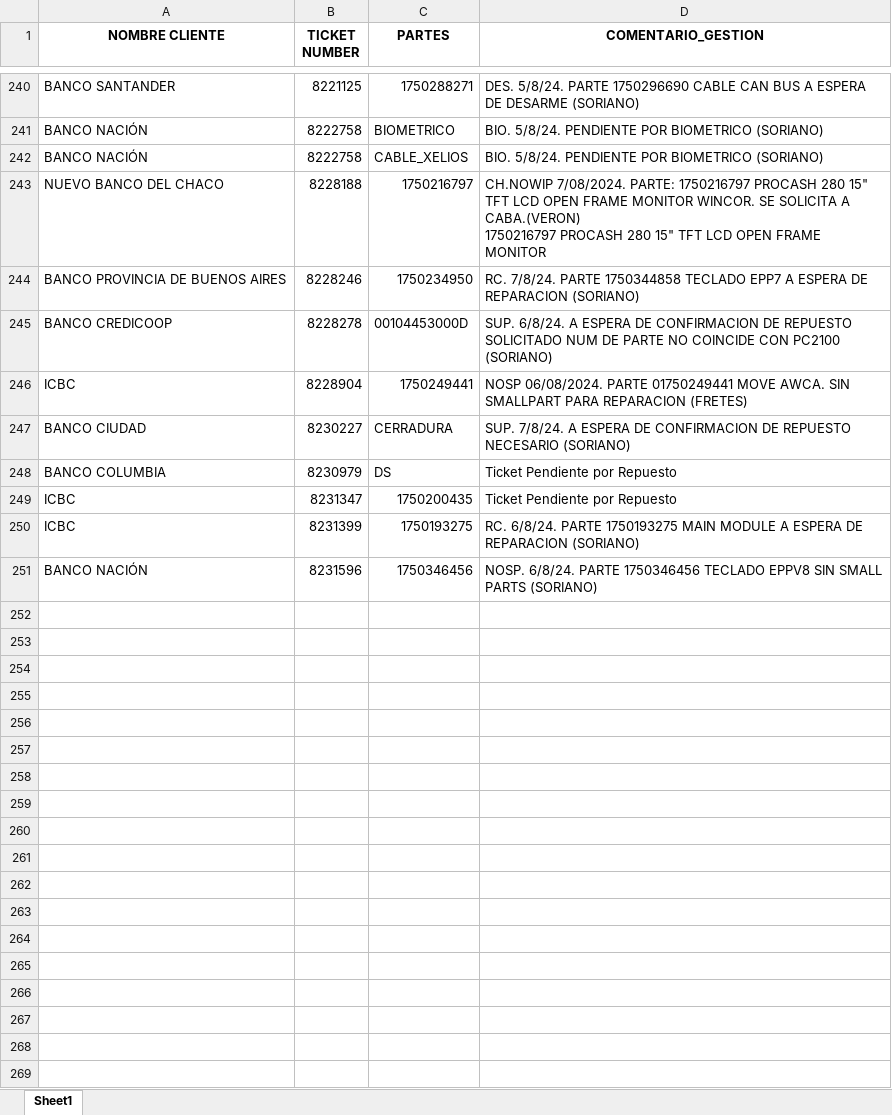
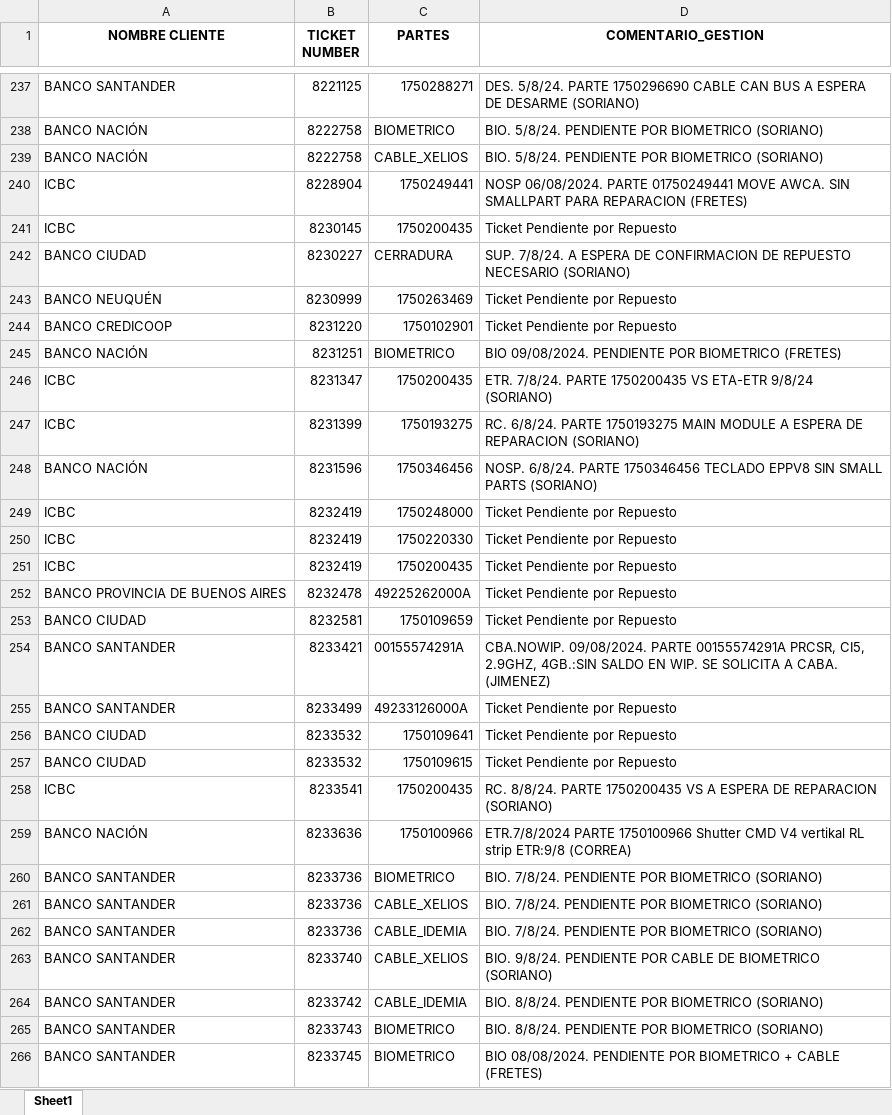
Before and after one commit to lucasrdrz/testdn, an Excel workbook: intento70-30.xlsx, sheet Sheet1, drawn as a sheet; only a part is shown, gaps mark what is left out; values as stored, in another font and other column widths than the file's, no borders; removed rows and columns are numbered as before the commit, all else as after; ↵ is a line break in a cell; the diff covers the shown part only; the diff names each change by its address in the sheet, - before the commit and + after, or states it on an @@ line.

```diff
--- a/intento70-30.xlsx (sheet Sheet1)
+++ b/intento70-30.xlsx (sheet Sheet1)
-row 243: NUEVO BANCO DEL CHACO | 8228188 | 1750216797 | CH.NOWIP 7/08/2024. PARTE: 1750216797 PROCASH 280 15" TFT LCD OPEN FRAME MONITOR WINCOR. SE SOLICITA A CABA.(VERON) ↵ 1750216797 PROCASH 280 15" TFT LCD OPEN FRAME MONITOR
-row 244: BANCO PROVINCIA DE BUENOS AIRES | 8228246 | 1750234950 | RC. 7/8/24. PARTE 1750344858 TECLADO EPP7 A ESPERA DE REPARACION (SORIANO)
-row 245: BANCO CREDICOOP | 8228278 | 00104453000D | SUP. 6/8/24. A ESPERA DE CONFIRMACION DE REPUESTO SOLICITADO NUM DE PARTE NO COINCIDE CON PC2100 (SORIANO)
+row 241: ICBC | 8230145 | 1750200435 | Ticket Pendiente por Repuesto
-row 248: BANCO COLUMBIA | 8230979 | DS | Ticket Pendiente por Repuesto
+row 243: BANCO NEUQUÉN | 8230999 | 1750263469 | Ticket Pendiente por Repuesto
+row 244: BANCO CREDICOOP | 8231220 | 1750102901 | Ticket Pendiente por Repuesto
+row 245: BANCO NACIÓN | 8231251 | BIOMETRICO | BIO 09/08/2024. PENDIENTE POR BIOMETRICO (FRETES)
-D246 (COMENTARIO_GESTION): Ticket Pendiente por Repuesto
+D246 (COMENTARIO_GESTION): ETR. 7/8/24. PARTE 1750200435 VS ETA-ETR 9/8/24 (SORIANO)
+row 249: ICBC | 8232419 | 1750248000 | Ticket Pendiente por Repuesto
+row 250: ICBC | 8232419 | 1750220330 | Ticket Pendiente por Repuesto
+row 251: ICBC | 8232419 | 1750200435 | Ticket Pendiente por Repuesto
+row 252: BANCO PROVINCIA DE BUENOS AIRES | 8232478 | 49225262000A | Ticket Pendiente por Repuesto
+row 253: BANCO CIUDAD | 8232581 | 1750109659 | Ticket Pendiente por Repuesto
+row 254: BANCO SANTANDER | 8233421 | 00155574291A | CBA.NOWIP. 09/08/2024. PARTE 00155574291A PRCSR, CI5, 2.9GHZ, 4GB.:SIN SALDO EN WIP. SE SOLICITA A CABA. (JIMENEZ)
+row 255: BANCO SANTANDER | 8233499 | 49233126000A | Ticket Pendiente por Repuesto
+row 256: BANCO CIUDAD | 8233532 | 1750109641 | Ticket Pendiente por Repuesto
+row 257: BANCO CIUDAD | 8233532 | 1750109615 | Ticket Pendiente por Repuesto
+row 258: ICBC | 8233541 | 1750200435 | RC. 8/8/24. PARTE 1750200435 VS A ESPERA DE REPARACION (SORIANO)
+row 259: BANCO NACIÓN | 8233636 | 1750100966 | ETR.7/8/2024 PARTE 1750100966 Shutter CMD V4 vertikal RL strip ETR:9/8 (CORREA)
+row 260: BANCO SANTANDER | 8233736 | BIOMETRICO | BIO. 7/8/24. PENDIENTE POR BIOMETRICO (SORIANO)
+row 261: BANCO SANTANDER | 8233736 | CABLE_XELIOS | BIO. 7/8/24. PENDIENTE POR BIOMETRICO (SORIANO)
+row 262: BANCO SANTANDER | 8233736 | CABLE_IDEMIA | BIO. 7/8/24. PENDIENTE POR BIOMETRICO (SORIANO)
+row 263: BANCO SANTANDER | 8233740 | CABLE_XELIOS | BIO. 9/8/24. PENDIENTE POR CABLE DE BIOMETRICO (SORIANO)
+row 264: BANCO SANTANDER | 8233742 | CABLE_IDEMIA | BIO. 8/8/24. PENDIENTE POR BIOMETRICO (SORIANO)
+row 265: BANCO SANTANDER | 8233743 | BIOMETRICO | BIO. 8/8/24. PENDIENTE POR BIOMETRICO (SORIANO)
+row 266: BANCO SANTANDER | 8233745 | BIOMETRICO | BIO 08/08/2024. PENDIENTE POR BIOMETRICO + CABLE (FRETES)
```
Also changed, not shown: 23 added rows, 7 removed rows and 2 edited cells elsewhere in this sheet, TicktesPendientes.xlsx, 1 other file.
